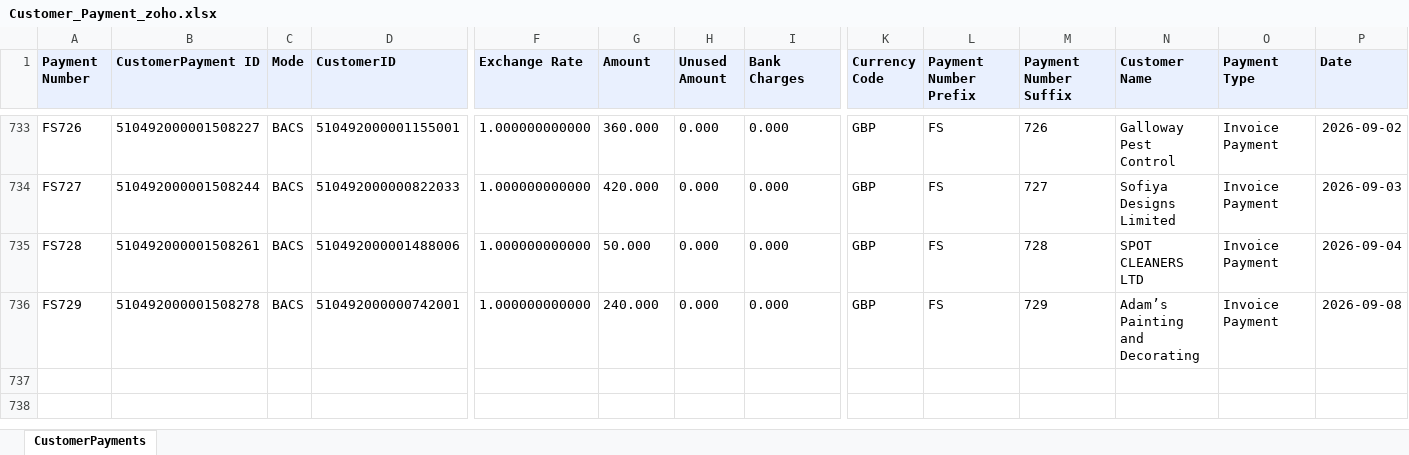
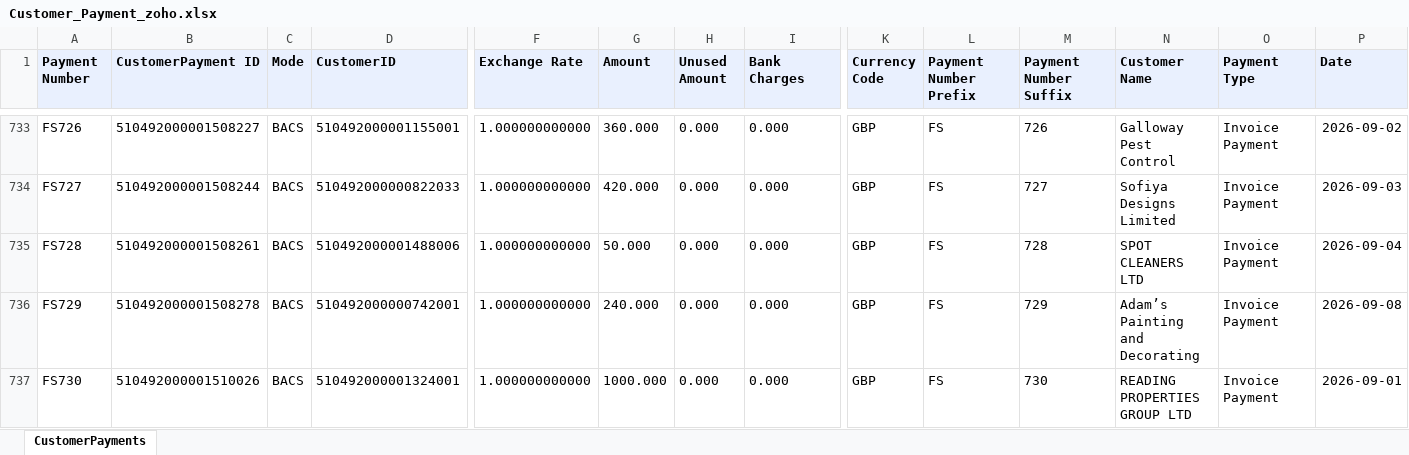
Before and after one commit to dataanalystsparta-netizen/fr_invoices, an Excel workbook: Customer_Payment_zoho.xlsx, sheet CustomerPayments, drawn as a sheet; only a part is shown, gaps mark what is left out; values as stored, in another font and other column widths than the file's, no borders; rows hold the shown columns only; the diff names each change by its address in the sheet, - before the commit and + after, or states it on an @@ line.

```diff
--- a/Customer_Payment_zoho.xlsx (sheet CustomerPayments)
+++ b/Customer_Payment_zoho.xlsx (sheet CustomerPayments)
+row 737: FS730 | 510492000001510026 | BACS | 510492000001324001 | 1.000000000000 | 1000.000 | 0.000 | 0.000 | GBP | FS | 730 | READING PROPERTIES GROUP LTD | Invoice Payment | 2026-09-01
```
Also changed, not shown: AR_current_zoho.xlsx, AR_overdue_zoho.xlsx, 2 other files.
